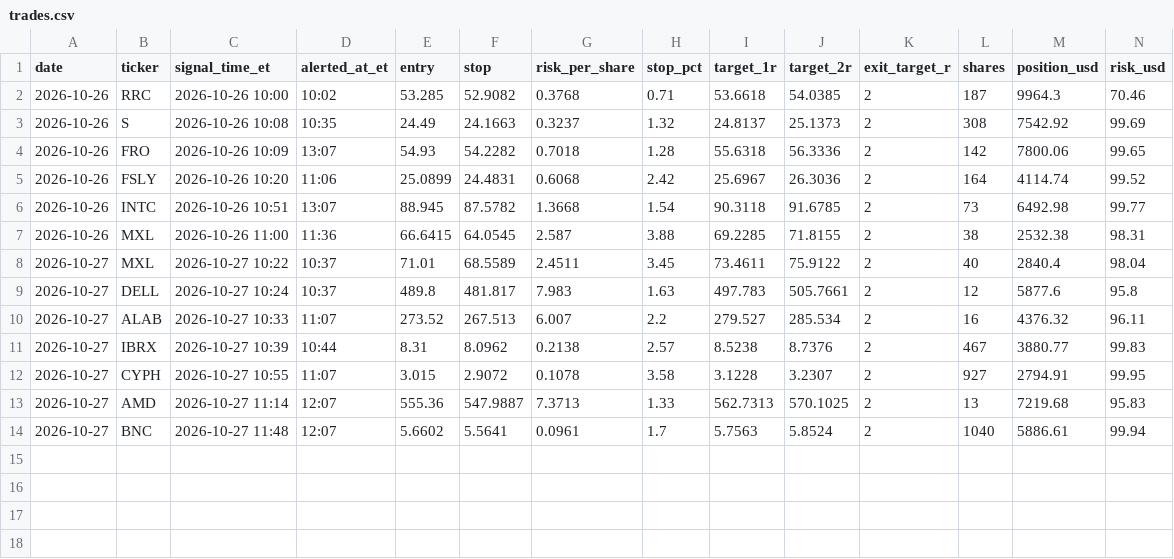
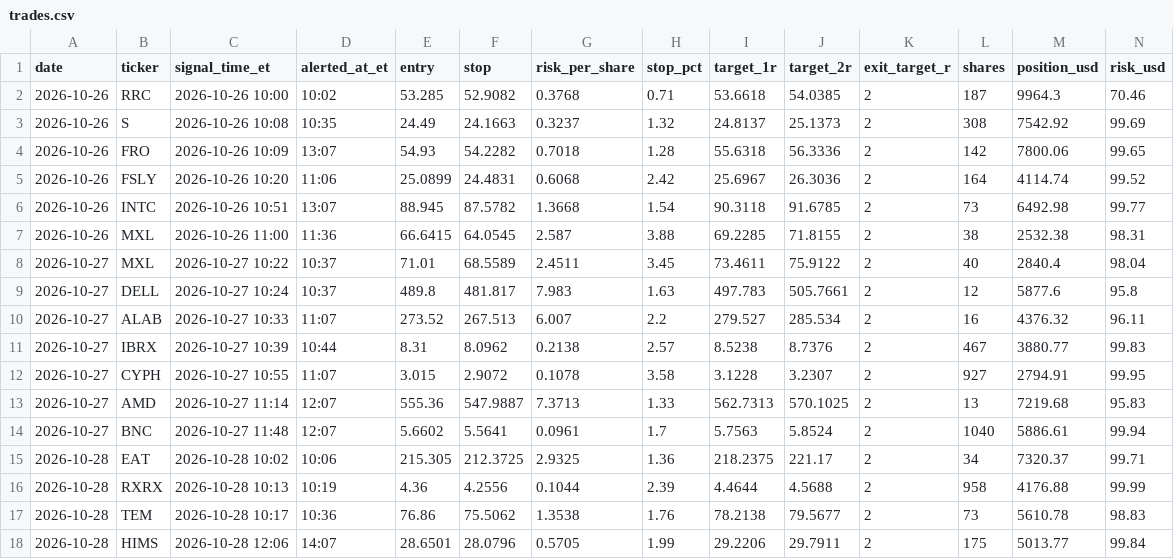
Before and after one commit to KiaNawin/premarket-scanner, a CSV file: history/trades.csv, drawn as a sheet; only a part is shown; rows hold the shown columns only; the diff names each change by its address in the sheet, - before the commit and + after, or states it on an @@ line.

Commit message:
Daily summary 2026-10-28

```diff
--- a/history/trades.csv
+++ b/history/trades.csv
+row 15: 2026-10-28 | EAT | 2026-10-28 10:02 | 10:06 | 215.305 | 212.3725 | 2.9325 | 1.36 | 218.2375 | 221.17 | 2 | 34 | 7320.37 | 99.71
+row 16: 2026-10-28 | RXRX | 2026-10-28 10:13 | 10:19 | 4.36 | 4.2556 | 0.1044 | 2.39 | 4.4644 | 4.5688 | 2 | 958 | 4176.88 | 99.99
+row 17: 2026-10-28 | TEM | 2026-10-28 10:17 | 10:36 | 76.86 | 75.5062 | 1.3538 | 1.76 | 78.2138 | 79.5677 | 2 | 73 | 5610.78 | 98.83
+row 18: 2026-10-28 | HIMS | 2026-10-28 12:06 | 14:07 | 28.6501 | 28.0796 | 0.5705 | 1.99 | 29.2206 | 29.7911 | 2 | 175 | 5013.77 | 99.84
```
